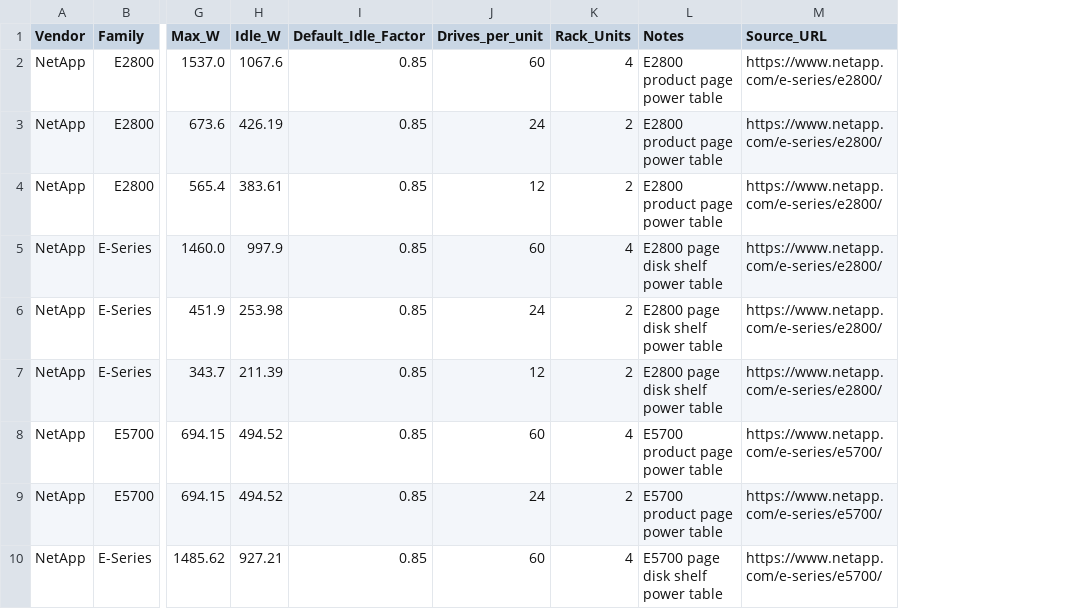
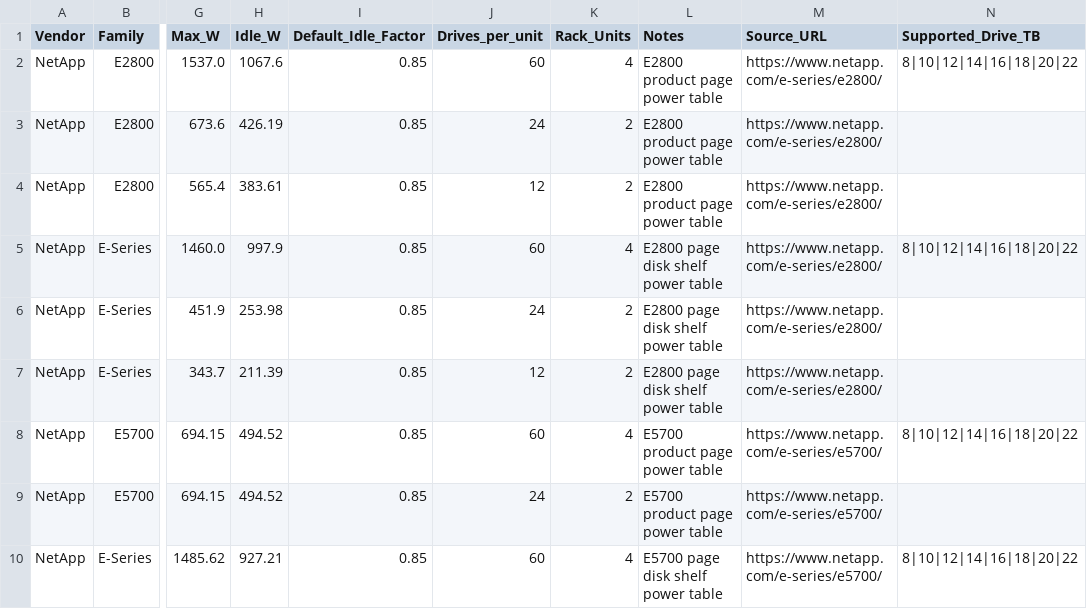
Before and after one commit to jwsiejk/accountlist, a CSV file: energy_app_src/data/netapp_e_series.csv, drawn as a sheet; only a part is shown, gaps mark what is left out; the diff names each change by its address in the sheet, - before the commit and + after, or states it on an @@ line.

```diff
--- a/energy_app_src/data/netapp_e_series.csv
+++ b/energy_app_src/data/netapp_e_series.csv
+column N (Supported_Drive_TB), rows 2-10: 8|10|12|14|16|18|20|22 |  |  | 8|10|12|14|16|18|20|22 |  |  | 8|10|12|14|16|18|20|22 |  | 8|10|12|14|16|18|20|22
```
Also changed, not shown: energy/data/netapp_e_series.csv, 4 other files.
